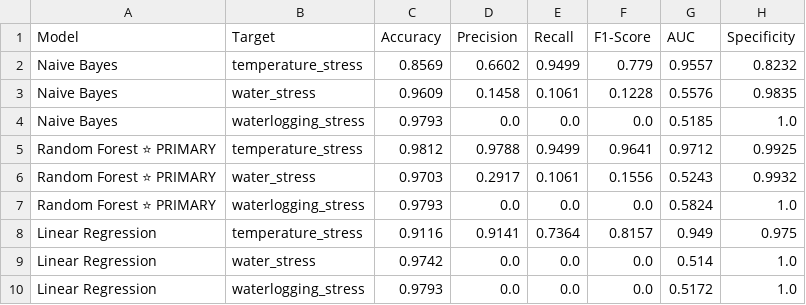
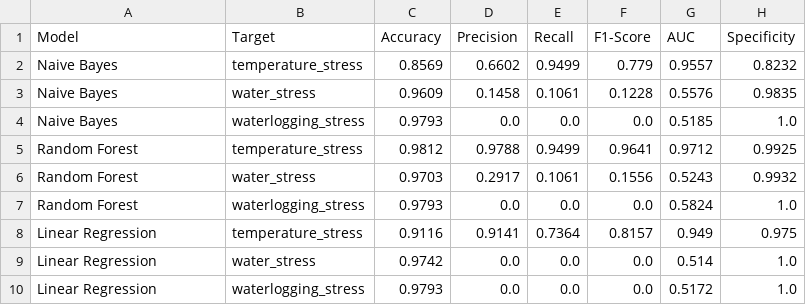
Before and after one commit to pys07/crop-stress, a CSV file: reports/model_metrics.csv, drawn as a sheet.

```diff
--- a/reports/model_metrics.csv
+++ b/reports/model_metrics.csv
@@ -4,5 +4,5 @@ Naive Bayes,water_stress,0.9609,0.1458,0.1061,0.1228,0.5576,0.9835
 Naive Bayes,waterlogging_stress,0.9793,0.0,0.0,0.0,0.5185,1.0
-Random Forest ⭐ PRIMARY,temperature_stress,0.9812,0.9788,0.9499,0.9641,0.9712,0.9925
-Random Forest ⭐ PRIMARY,water_stress,0.9703,0.2917,0.1061,0.1556,0.5243,0.9932
-Random Forest ⭐ PRIMARY,waterlogging_stress,0.9793,0.0,0.0,0.0,0.5824,1.0
+Random Forest,temperature_stress,0.9812,0.9788,0.9499,0.9641,0.9712,0.9925
+Random Forest,water_stress,0.9703,0.2917,0.1061,0.1556,0.5243,0.9932
+Random Forest,waterlogging_stress,0.9793,0.0,0.0,0.0,0.5824,1.0
 Linear Regression,temperature_stress,0.9116,0.9141,0.7364,0.8157,0.949,0.975
```
Also changed, not shown: 8 other files.
